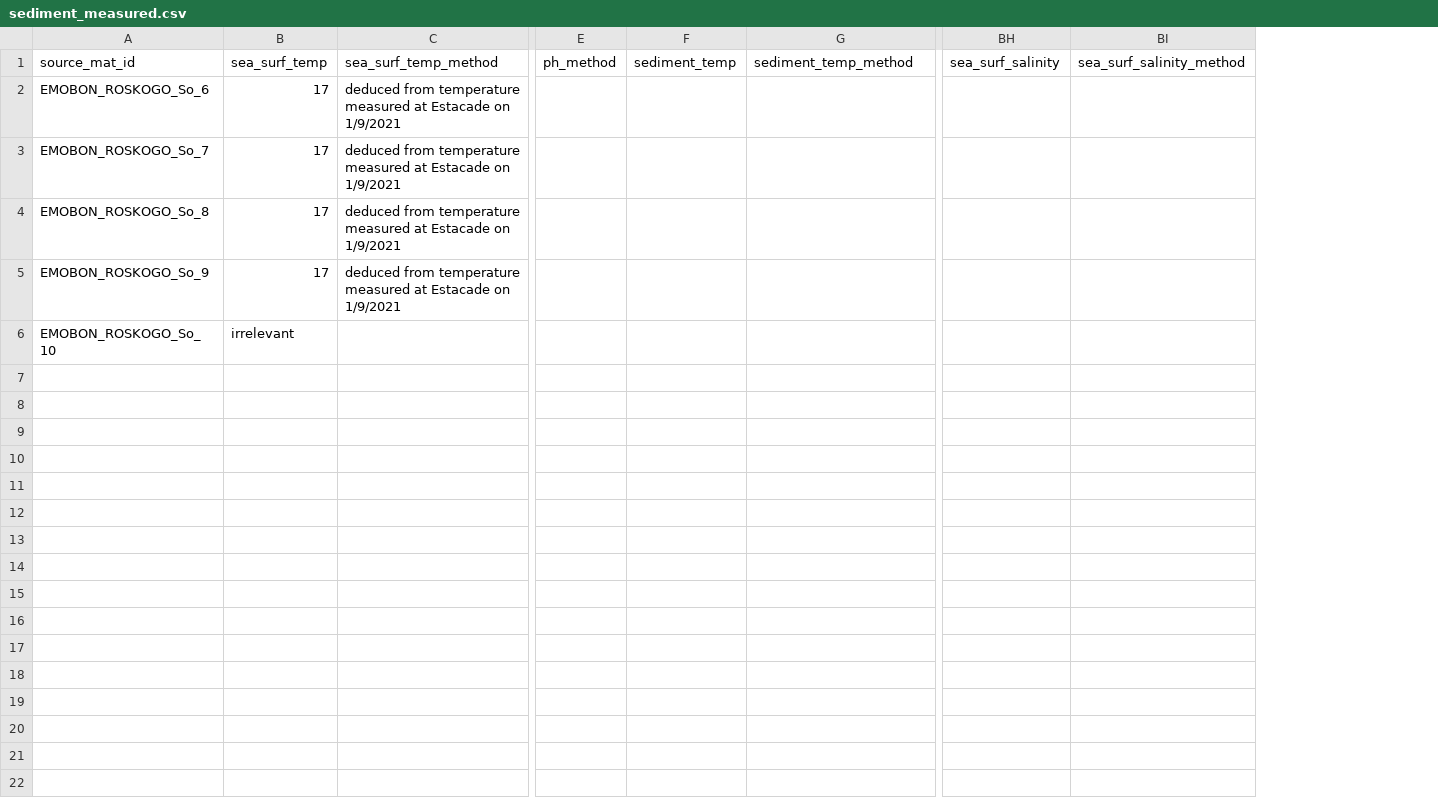
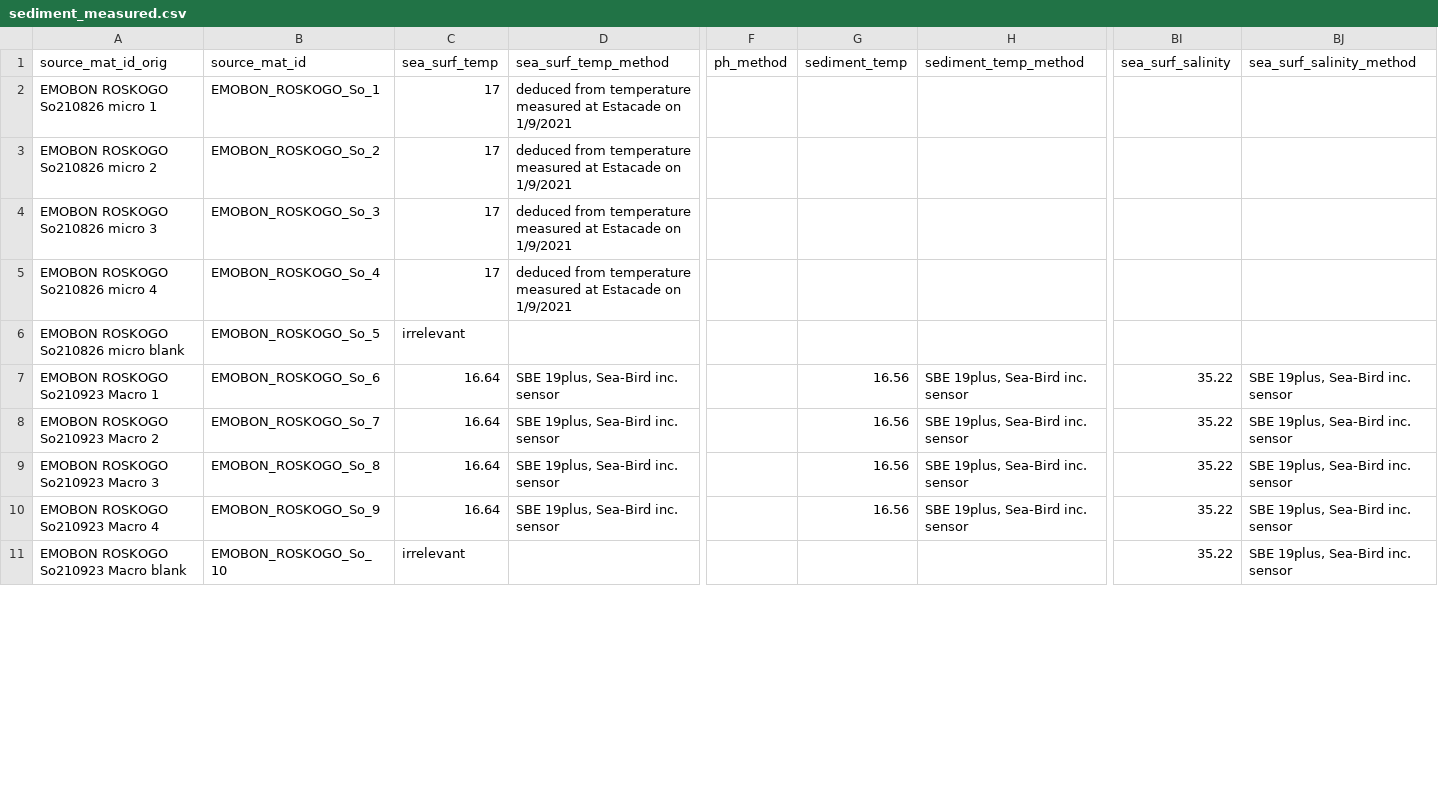
Before and after one commit to emo-bon/observatory-roskogo-crate, a CSV file: logsheets/filtered/sediment_measured.csv, drawn as a sheet; only a part is shown, gaps mark what is left out; removed rows and columns are numbered as before the commit, all else as after; rows hold the shown columns only; the diff covers the shown part only; the diff names each change by its address in the sheet, - before the commit and + after, or states it on an @@ line.

```diff
--- a/logsheets/filtered/sediment_measured.csv
+++ b/logsheets/filtered/sediment_measured.csv
+column A, rows 1-5: source_mat_id_orig | EMOBON ROSKOGO So210826 micro 1 | EMOBON ROSKOGO So210826 micro 2 | EMOBON ROSKOGO So210826 micro 3 | EMOBON ROSKOGO So210826 micro 4; row 11: EMOBON ROSKOGO So210923 Macro blank
-column F, row 1: sediment_temp
+column G, row 1: sediment_temp
-column BH, row 1: sea_surf_salinity
-column BI, row 1: sea_surf_salinity_method
+column BI, row 1: sea_surf_salinity; row 11: 35.22
+column BJ, row 1: sea_surf_salinity_method; row 11: SBE 19plus, Sea-Bird inc. sensor
-B2: EMOBON_ROSKOGO_So_6
+B2: EMOBON_ROSKOGO_So_1
-B3: EMOBON_ROSKOGO_So_7
+B3: EMOBON_ROSKOGO_So_2
-B4: EMOBON_ROSKOGO_So_8
+B4: EMOBON_ROSKOGO_So_3
-B5: EMOBON_ROSKOGO_So_9
+B5: EMOBON_ROSKOGO_So_4
+row 6: EMOBON ROSKOGO So210826 micro blank | EMOBON_ROSKOGO_So_5 | irrelevant
+row 7: EMOBON ROSKOGO So210923 Macro 1 | EMOBON_ROSKOGO_So_6 | 16.64 | SBE 19plus, Sea-Bird inc. sensor |  | 16.56 | SBE 19plus, Sea-Bird inc. sensor | 35.22 | SBE 19plus, Sea-Bird inc. sensor
+row 8: EMOBON ROSKOGO So210923 Macro 2 | EMOBON_ROSKOGO_So_7 | 16.64 | SBE 19plus, Sea-Bird inc. sensor |  | 16.56 | SBE 19plus, Sea-Bird inc. sensor | 35.22 | SBE 19plus, Sea-Bird inc. sensor
+row 9: EMOBON ROSKOGO So210923 Macro 3 | EMOBON_ROSKOGO_So_8 | 16.64 | SBE 19plus, Sea-Bird inc. sensor |  | 16.56 | SBE 19plus, Sea-Bird inc. sensor | 35.22 | SBE 19plus, Sea-Bird inc. sensor
+row 10: EMOBON ROSKOGO So210923 Macro 4 | EMOBON_ROSKOGO_So_9 | 16.64 | SBE 19plus, Sea-Bird inc. sensor |  | 16.56 | SBE 19plus, Sea-Bird inc. sensor | 35.22 | SBE 19plus, Sea-Bird inc. sensor
-row 7: (empty)
-row 8: (empty)
-row 9: (empty)
-row 10: (empty)
-row 11: (empty)
-row 12: (empty)
-row 13: (empty)
-row 14: (empty)
-row 15: (empty)
-row 16: (empty)
-row 17: (empty)
-row 18: (empty)
-row 19: (empty)
-row 20: (empty)
-row 21: (empty)
-row 22: (empty)
```
Also changed, not shown: 86 added rows, 12 removed rows and 43 edited cells elsewhere in this file, logsheets/filtered/sediment_sampling.csv, logsheets/filtered/water_measured.csv, 12 other files.
